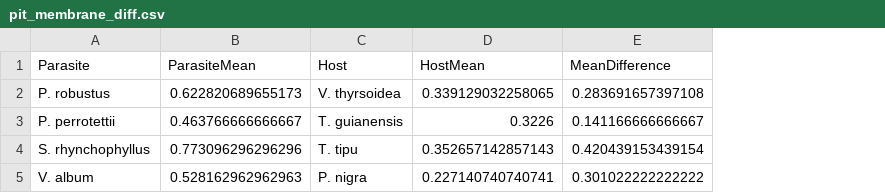
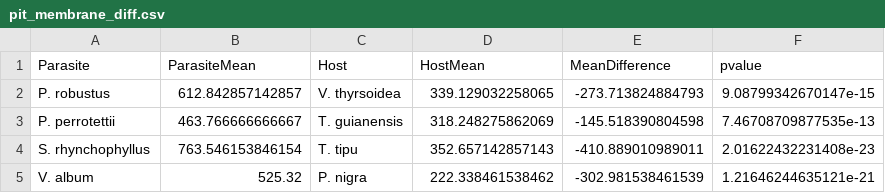
Before and after one commit to VictorSibinelli/Parasite-HostPitMembranes, a CSV file: outputs/tables/pit_membrane_diff.csv, drawn as a sheet; the diff names each change by its address in the sheet, - before the commit and + after, or states it on an @@ line.

```diff
--- a/outputs/tables/pit_membrane_diff.csv
+++ b/outputs/tables/pit_membrane_diff.csv
+column F (pvalue), rows 2-5: 9.08799342670147e-15 | 7.46708709877535e-13 | 2.01622432231408e-23 | 1.21646244635121e-21
-B2 (ParasiteMean): 0.622820689655173
+B2 (ParasiteMean): 612.842857142857
-D2 (HostMean): 0.339129032258065
+D2 (HostMean): 339.129032258065
-E2 (MeanDifference): 0.283691657397108
+E2 (MeanDifference): -273.713824884793
-B3 (ParasiteMean): 0.463766666666667
+B3 (ParasiteMean): 463.766666666667
-D3 (HostMean): 0.3226
+D3 (HostMean): 318.248275862069
-E3 (MeanDifference): 0.141166666666667
+E3 (MeanDifference): -145.518390804598
-B4 (ParasiteMean): 0.773096296296296
+B4 (ParasiteMean): 763.546153846154
-D4 (HostMean): 0.352657142857143
+D4 (HostMean): 352.657142857143
-E4 (MeanDifference): 0.420439153439154
+E4 (MeanDifference): -410.889010989011
-B5 (ParasiteMean): 0.528162962962963
+B5 (ParasiteMean): 525.32
-D5 (HostMean): 0.227140740740741
+D5 (HostMean): 222.338461538462
-E5 (MeanDifference): 0.301022222222222
+E5 (MeanDifference): -302.981538461539
```
Also changed, not shown: outputs/tables/pcd_results.csv, 12 other files.
